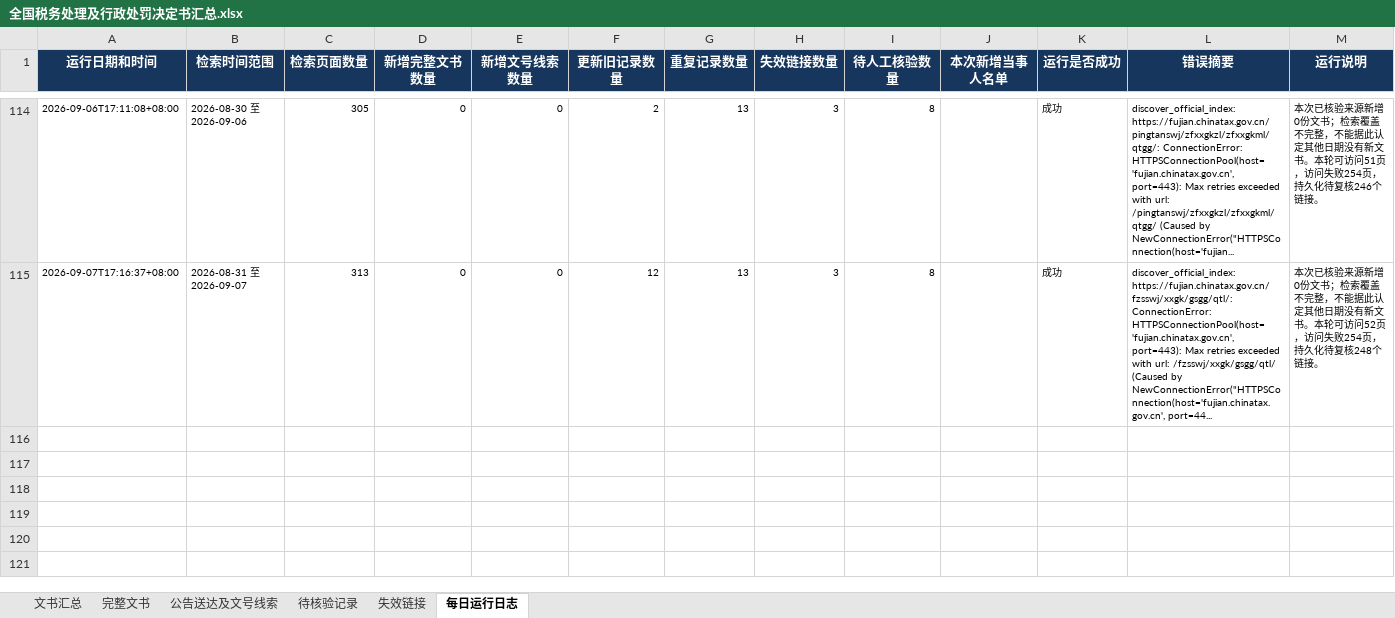
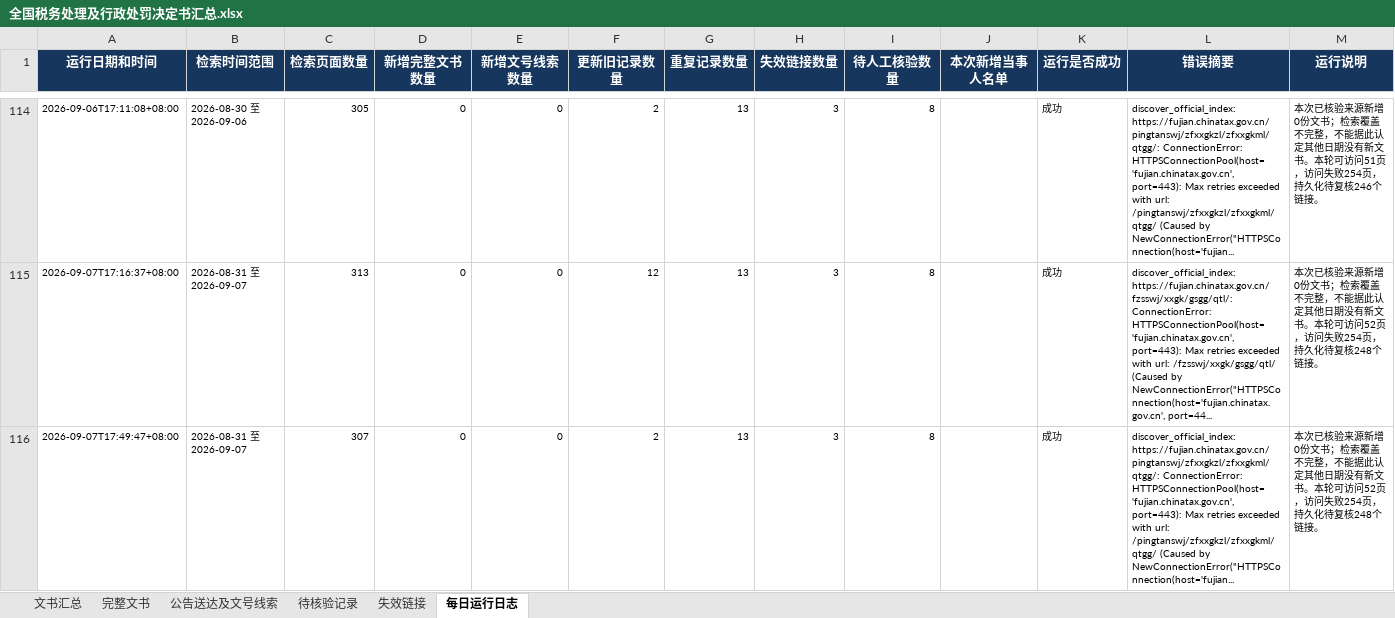
Before and after one commit to SakuraWu21/national-tax-decisions, an Excel workbook: data/全国税务处理及行政处罚决定书汇总.xlsx, sheet 每日运行日志, drawn as a sheet; only a part is shown, gaps mark what is left out; values as stored, in another font and other column widths than the file's, no borders; the diff names each change by its address in the sheet, - before the commit and + after, or states it on an @@ line.

```diff
--- a/data/全国税务处理及行政处罚决定书汇总.xlsx (sheet 每日运行日志)
+++ b/data/全国税务处理及行政处罚决定书汇总.xlsx (sheet 每日运行日志)
+row 116: 2026-09-07T17:49:47+08:00 | 2026-08-31 至 2026-09-07 | 307 | 0 | 0 | 2 | 13 | 3 | 8 |  | 成功 | discover_official_index: https://fujian.chinatax.gov.cn/pingtanswj/zfxxgkzl/zfxxgkml/qtgg/: ConnectionError: HTTPSConnectionPool(host='fujian.chinatax.gov.cn', port=443): Max retries exceeded with url: /pingtanswj/zfxxgkzl/zfxxgkml/qtgg/ (Caused by NewConnectionError("HTTPSConnection(host='fujian... | 本次已核验来源新增0份文书；检索覆盖不完整，不能据此认定其他日期没有新文书。本轮可访问52页，访问失败254页，持久化待复核248个链接。
```
Also changed, not shown: public/downloads/全国税务处理及行政处罚决定书汇总.xlsx, 5 other files.
